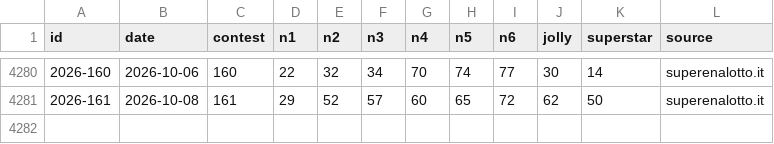
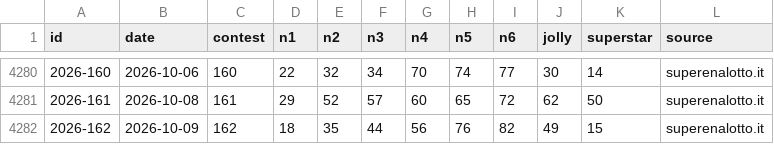
Before and after one commit to federicodiluca/la-scimmia-vince, a CSV file: data/superenalotto/draws.csv, drawn as a sheet; only a part is shown, gaps mark what is left out.

```diff
--- a/data/superenalotto/draws.csv
+++ b/data/superenalotto/draws.csv
@@ -4281 +4281,2 @@ id,date,contest,n1,n2,n3,n4,n5,n6,jolly,superstar,source
 2026-161,2026-10-08,161,29,52,57,60,65,72,62,50,superenalotto.it
+2026-162,2026-10-09,162,18,35,44,56,76,82,49,15,superenalotto.it
```
Also changed, not shown: data/superenalotto/pools.csv, 1 other file.
